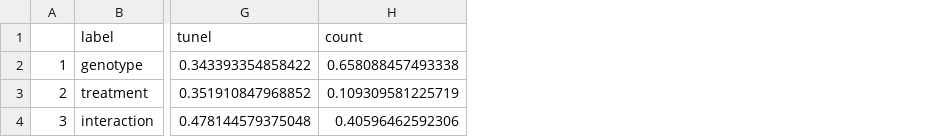
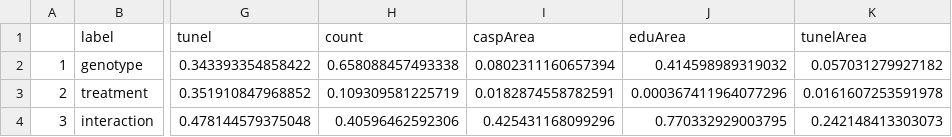
Before and after one commit to BrittEvans/lauraMouse, a CSV file: bai1/anova.csv, drawn as a sheet; only a part is shown, gaps mark what is left out; the diff names each change by its address in the sheet, - before the commit and + after, or states it on an @@ line.

```diff
--- a/bai1/anova.csv
+++ b/bai1/anova.csv
+column I (caspArea), rows 2-4: 0.0802311160657394 | 0.0182874558782591 | 0.425431168099296
+column J (eduArea), rows 2-4: 0.414598989319032 | 0.000367411964077296 | 0.770332929003795
+column K (tunelArea), rows 2-4: 0.057031279927182 | 0.0161607253591978 | 0.242148413303073
```
Also changed, not shown: bai1/metrics.csv, bai1/tukey.csv, 41 other files.
